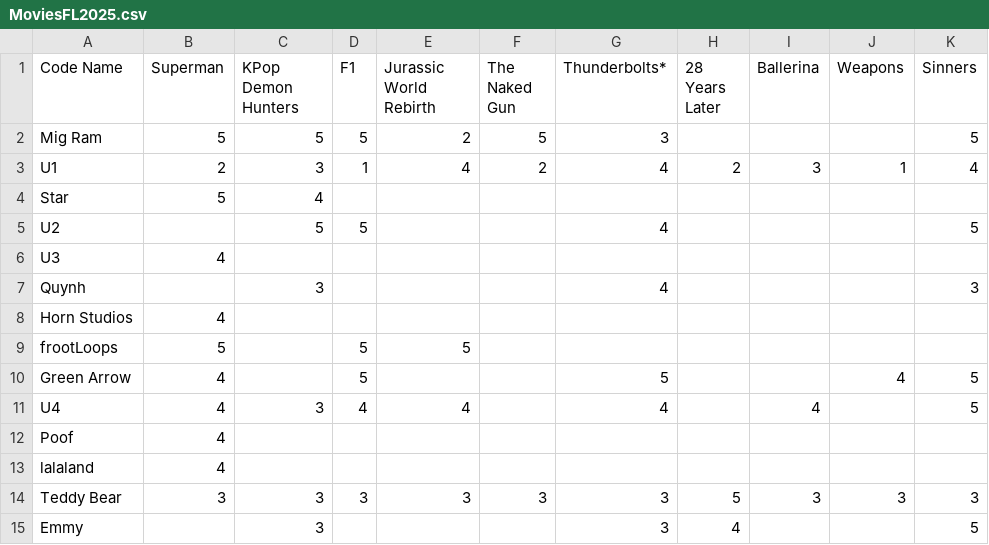
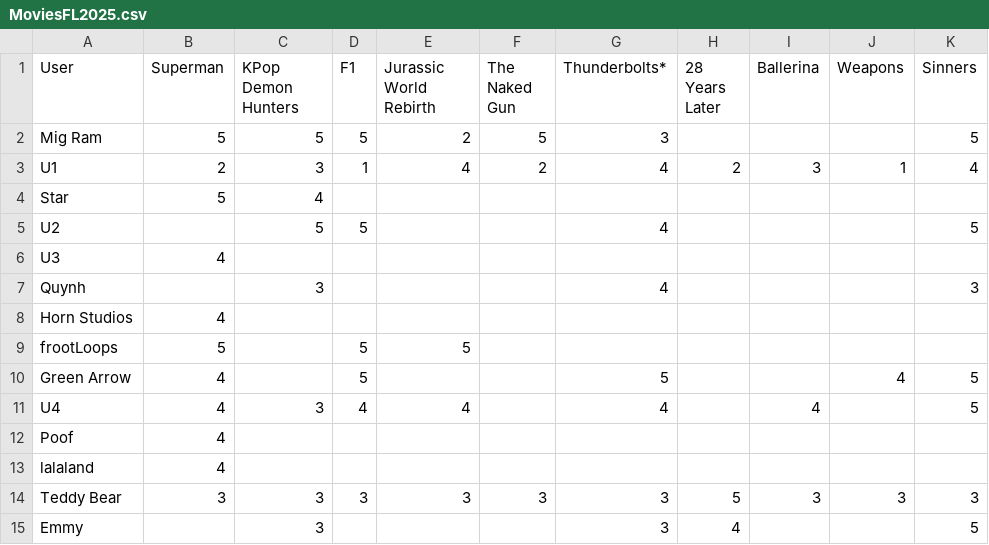
Before and after one commit to ttegt/MATH2308, a CSV file: MoviesFL2025.csv, drawn as a sheet.

Commit message:
Update MoviesFL2025.csv

```diff
--- a/MoviesFL2025.csv
+++ b/MoviesFL2025.csv
@@ -1,2 +1,2 @@
-Code Name,Superman,KPop Demon Hunters,F1,Jurassic World Rebirth,The Naked Gun,Thunderbolts*,28 Years Later,Ballerina,Weapons,Sinners
+User,Superman,KPop Demon Hunters,F1,Jurassic World Rebirth,The Naked Gun,Thunderbolts*,28 Years Later,Ballerina,Weapons,Sinners
 Mig Ram,5,5,5,2,5,3,,,,5
```
